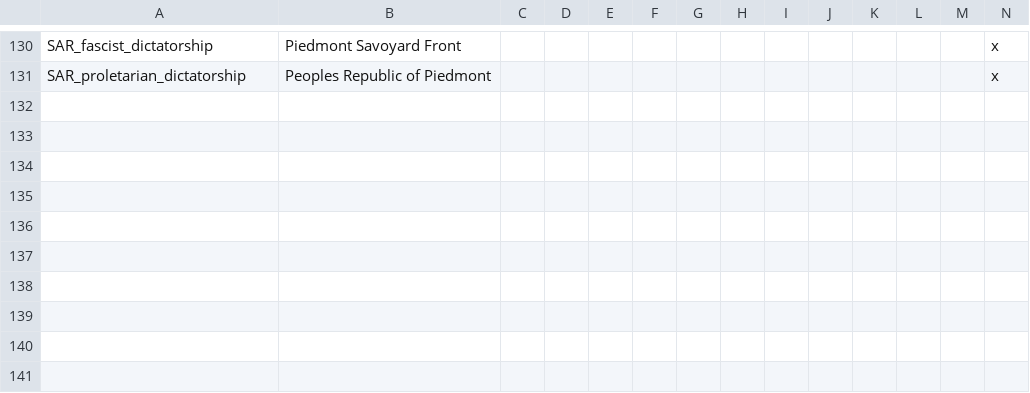
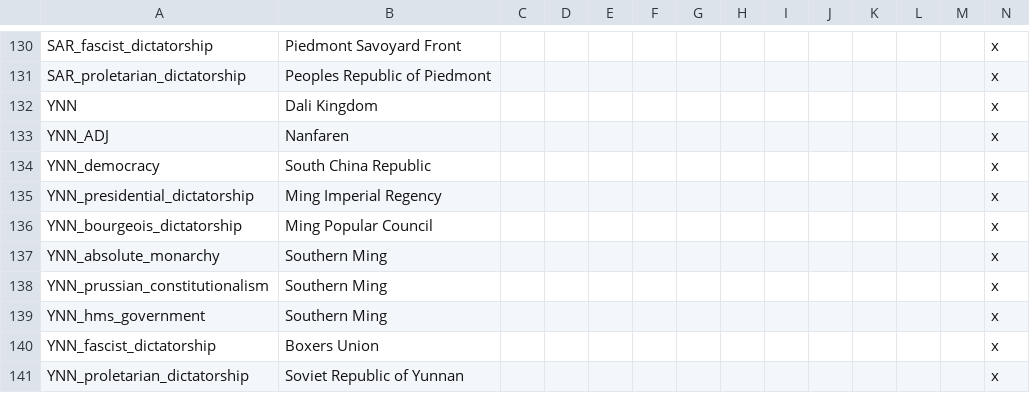
Before and after one commit to marselosgcc/The-Eastern-Brotherhood-Mod, a CSV file: ABC/localisation/ModManeiro_Countries.csv, drawn as a sheet; only a part is shown, gaps mark what is left out; rows hold the shown columns only; the diff names each change by its address in the sheet, - before the commit and + after, or states it on an @@ line.

```diff
--- a/ABC/localisation/ModManeiro_Countries.csv
+++ b/ABC/localisation/ModManeiro_Countries.csv
+row 132: YNN | Dali Kingdom |  |  |  |  |  |  |  |  |  |  |  | x
+row 133: YNN_ADJ | Nanfaren |  |  |  |  |  |  |  |  |  |  |  | x
+row 134: YNN_democracy | South China Republic |  |  |  |  |  |  |  |  |  |  |  | x
+row 135: YNN_presidential_dictatorship | Ming Imperial Regency |  |  |  |  |  |  |  |  |  |  |  | x
+row 136: YNN_bourgeois_dictatorship | Ming Popular Council |  |  |  |  |  |  |  |  |  |  |  | x
+row 137: YNN_absolute_monarchy | Southern Ming |  |  |  |  |  |  |  |  |  |  |  | x
+row 138: YNN_prussian_constitutionalism | Southern Ming |  |  |  |  |  |  |  |  |  |  |  | x
+row 139: YNN_hms_government | Southern Ming |  |  |  |  |  |  |  |  |  |  |  | x
+row 140: YNN_fascist_dictatorship | Boxers Union |  |  |  |  |  |  |  |  |  |  |  | x
+row 141: YNN_proletarian_dictatorship | Soviet Republic of Yunnan |  |  |  |  |  |  |  |  |  |  |  | x
```
Also changed, not shown: 5 other files.
